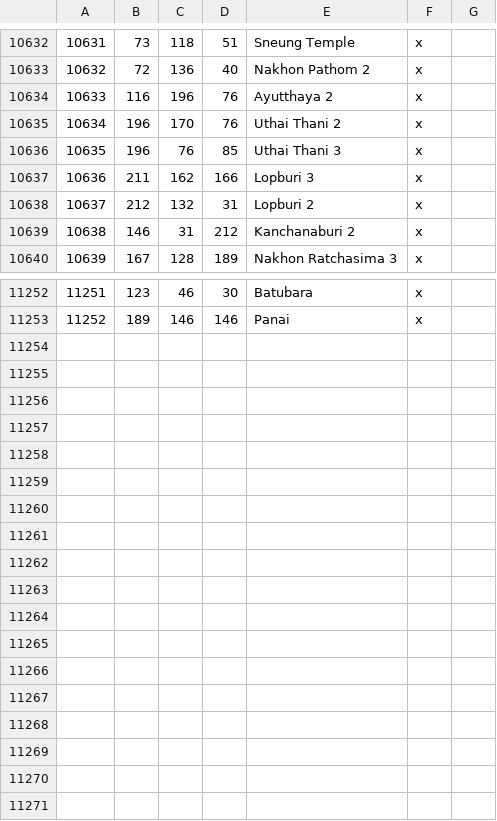
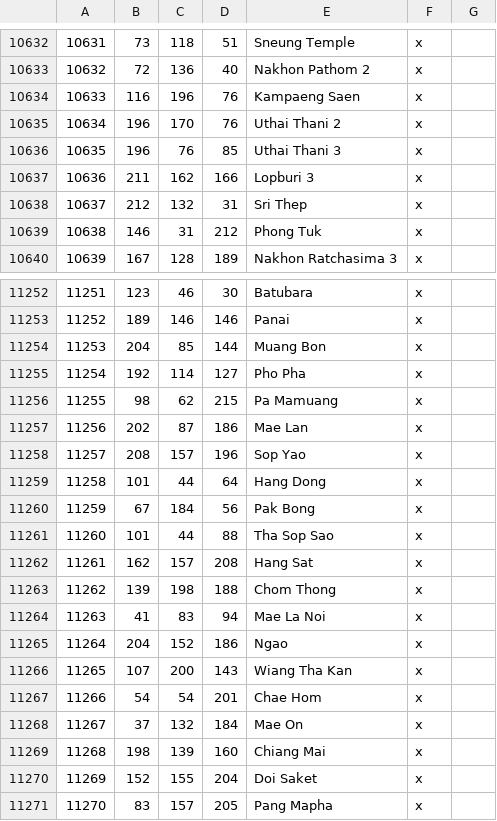
Before and after one commit to Rajas-of-Indochina/mod, a CSV file: indochina/map_data/definition.csv, drawn as a sheet; only a part is shown, gaps mark what is left out; the diff covers the shown part only.

```diff
--- a/indochina/map_data/definition.csv
+++ b/indochina/map_data/definition.csv
@@ -10633,3 +10633,3 @@
 10632;72;136;40;Nakhon Pathom 2;x;
-10633;116;196;76;Ayutthaya 2;x;
+10633;116;196;76;Kampaeng Saen;x;
 10634;196;170;76;Uthai Thani 2;x;
@@ -10637,4 +10637,4 @@
 10636;211;162;166;Lopburi 3;x;
-10637;212;132;31;Lopburi 2;x;
-10638;146;31;212;Kanchanaburi 2;x;
+10637;212;132;31;Sri Thep;x;
+10638;146;31;212;Phong Tuk;x;
 10639;167;128;189;Nakhon Ratchasima 3;x;
@@ -11253 +11253,19 @@
 11252;189;146;146;Panai;x;
+11253;204;85;144;Muang Bon;x;
+11254;192;114;127;Pho Pha;x;
+11255;98;62;215;Pa Mamuang;x;
+11256;202;87;186;Mae Lan;x;
+11257;208;157;196;Sop Yao;x;
+11258;101;44;64;Hang Dong;x;
+11259;67;184;56;Pak Bong;x;
+11260;101;44;88;Tha Sop Sao;x;
+11261;162;157;208;Hang Sat;x;
+11262;139;198;188;Chom Thong;x;
+11263;41;83;94;Mae La Noi;x;
+11264;204;152;186;Ngao;x;
+11265;107;200;143;Wiang Tha Kan;x;
+11266;54;54;201;Chae Hom;x;
+11267;37;132;184;Mae On;x;
+11268;198;139;160;Chiang Mai;x;
+11269;152;155;204;Doi Saket;x;
+11270;83;157;205;Pang Mapha;x;
```
Also changed, not shown: 17 edited cells elsewhere in this file, 2 other files.
